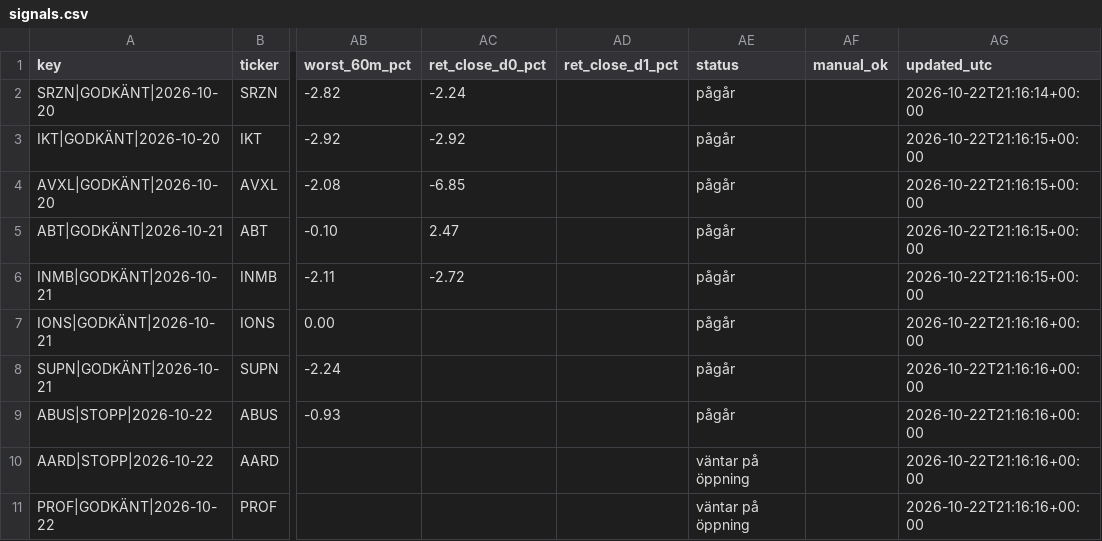
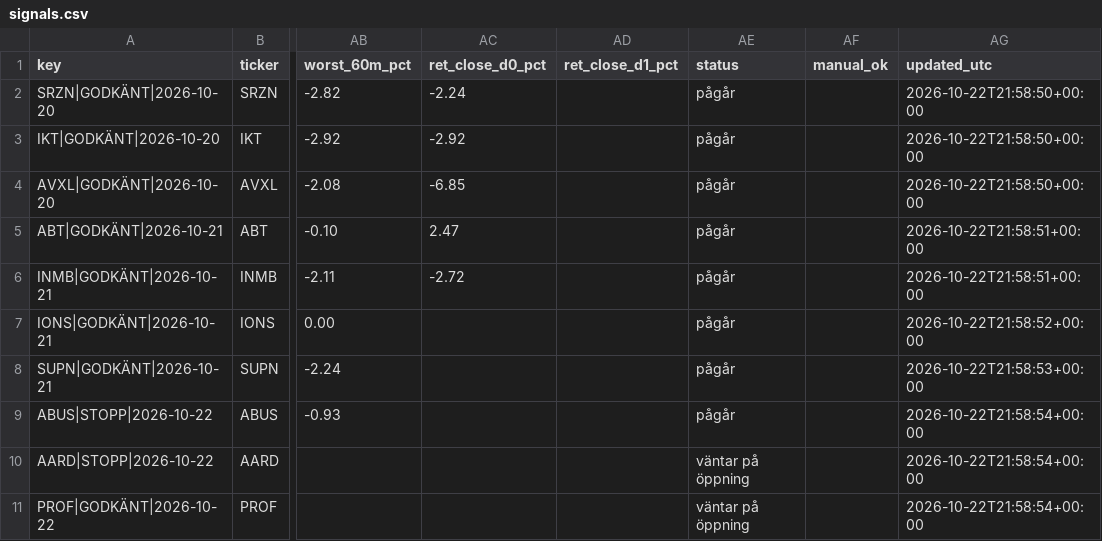
Before and after one commit to emilwiktorsson-jpg/fda-collector, a CSV file: data/signals.csv, drawn as a sheet; only a part is shown, gaps mark what is left out; the diff names each change by its address in the sheet, - before the commit and + after, or states it on an @@ line.

```diff
--- a/data/signals.csv
+++ b/data/signals.csv
-AG2 (updated_utc): 2026-10-22T21:16:14+00:00
+AG2 (updated_utc): 2026-10-22T21:58:50+00:00
-AG3:AG4 (updated_utc): 2026-10-22T21:16:15+00:00
+AG3:AG4 (updated_utc): 2026-10-22T21:58:50+00:00
-AG5:AG6 (updated_utc): 2026-10-22T21:16:15+00:00
+AG5:AG6 (updated_utc): 2026-10-22T21:58:51+00:00
-AG7 (updated_utc): 2026-10-22T21:16:16+00:00
+AG7 (updated_utc): 2026-10-22T21:58:52+00:00
-AG8 (updated_utc): 2026-10-22T21:16:16+00:00
+AG8 (updated_utc): 2026-10-22T21:58:53+00:00
-AG9:AG11 (updated_utc): 2026-10-22T21:16:16+00:00
+AG9:AG11 (updated_utc): 2026-10-22T21:58:54+00:00
```
Also changed, not shown: data/heartbeat.csv, 2 other files.
